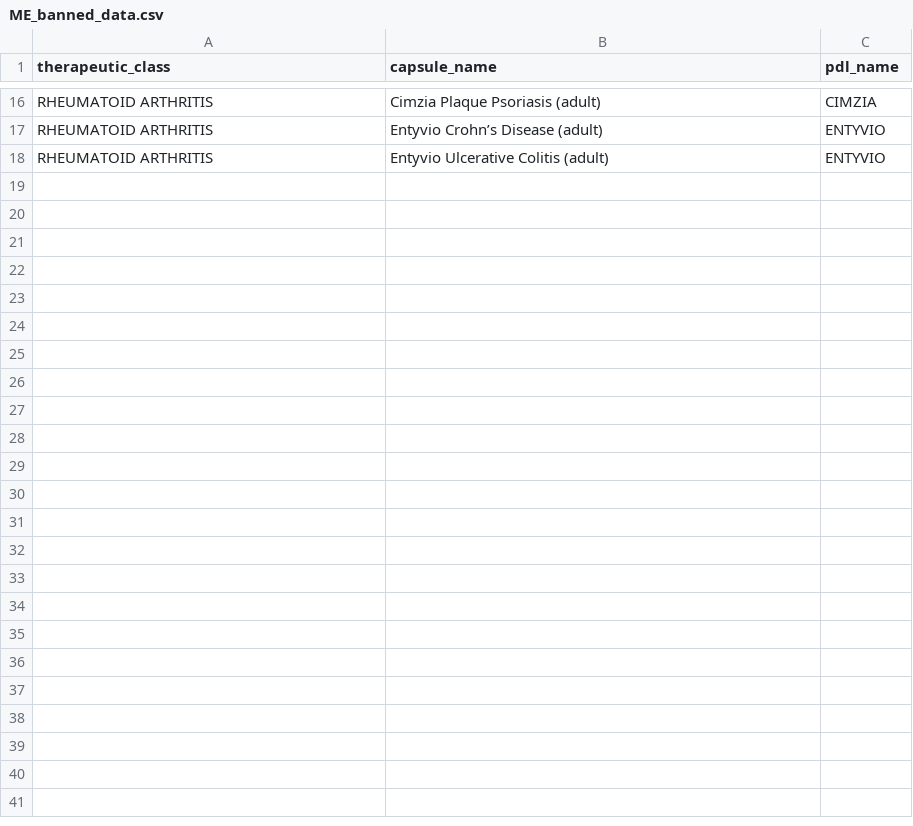
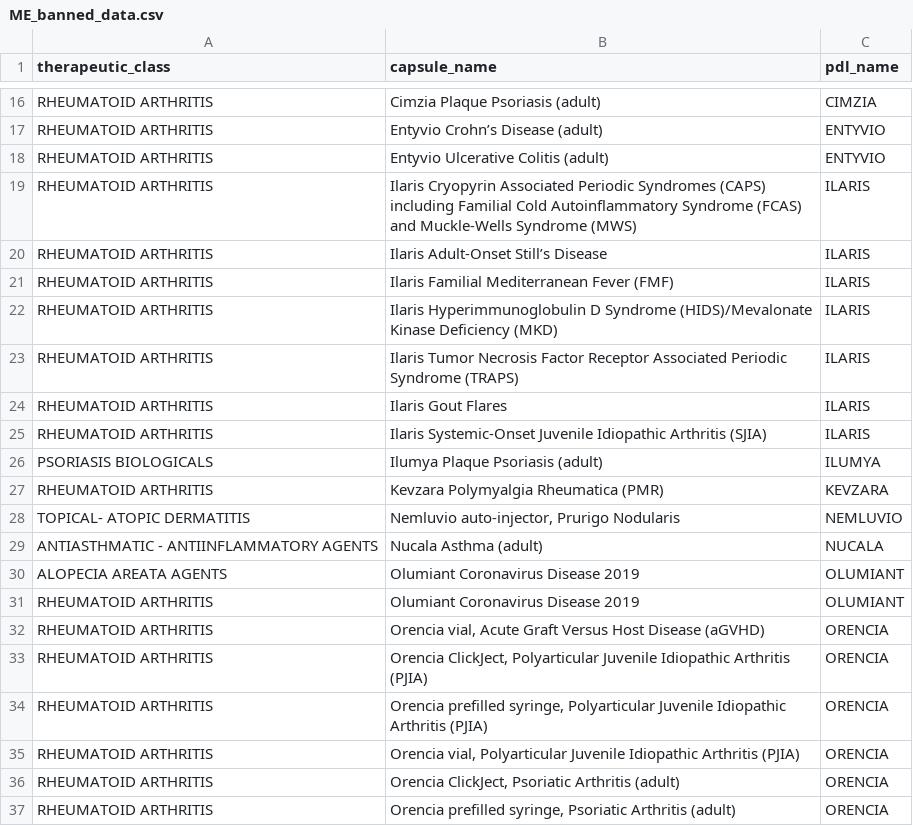
Before and after one commit to hgarrison-artia/PDL_Scraper, a CSV file: ME/ME_banned_data.csv, drawn as a sheet; only a part is shown, gaps mark what is left out; the diff covers the shown part only.

```diff
--- a/ME/ME_banned_data.csv
+++ b/ME/ME_banned_data.csv
@@ -18 +18,20 @@ RHEUMATOID ARTHRITIS,Entyvio Crohn’s Disease (adult),ENTYVIO
 RHEUMATOID ARTHRITIS,Entyvio Ulcerative Colitis (adult),ENTYVIO
+RHEUMATOID ARTHRITIS,Ilaris Cryopyrin Associated Periodic Syndromes (CAPS) including Familial Cold Autoinflammatory Syndrome (FCAS) and Muckle-Wells Syndrome (MWS),ILARIS
+RHEUMATOID ARTHRITIS,Ilaris Adult-Onset Still’s Disease,ILARIS
+RHEUMATOID ARTHRITIS,Ilaris Familial Mediterranean Fever (FMF),ILARIS
+RHEUMATOID ARTHRITIS,Ilaris Hyperimmunoglobulin D Syndrome (HIDS)/Mevalonate Kinase Deficiency (MKD),ILARIS
+RHEUMATOID ARTHRITIS,Ilaris Tumor Necrosis Factor Receptor Associated Periodic Syndrome (TRAPS),ILARIS
+RHEUMATOID ARTHRITIS,Ilaris Gout Flares,ILARIS
+RHEUMATOID ARTHRITIS,Ilaris Systemic-Onset Juvenile Idiopathic Arthritis (SJIA),ILARIS
+PSORIASIS BIOLOGICALS,Ilumya Plaque Psoriasis (adult),ILUMYA
+RHEUMATOID ARTHRITIS,Kevzara Polymyalgia Rheumatica (PMR),KEVZARA
+TOPICAL- ATOPIC DERMATITIS,"Nemluvio auto-injector, Prurigo Nodularis",NEMLUVIO
+ANTIASTHMATIC - ANTIINFLAMMATORY AGENTS,Nucala Asthma (adult),NUCALA
+ALOPECIA AREATA AGENTS,Olumiant Coronavirus Disease 2019,OLUMIANT
+RHEUMATOID ARTHRITIS,Olumiant Coronavirus Disease 2019,OLUMIANT
+RHEUMATOID ARTHRITIS,"Orencia vial, Acute Graft Versus Host Disease (aGVHD)",ORENCIA
+RHEUMATOID ARTHRITIS,"Orencia ClickJect, Polyarticular Juvenile Idiopathic Arthritis (PJIA)",ORENCIA
+RHEUMATOID ARTHRITIS,"Orencia prefilled syringe, Polyarticular Juvenile Idiopathic Arthritis (PJIA)",ORENCIA
+RHEUMATOID ARTHRITIS,"Orencia vial, Polyarticular Juvenile Idiopathic Arthritis (PJIA)",ORENCIA
+RHEUMATOID ARTHRITIS,"Orencia ClickJect, Psoriatic Arthritis (adult)",ORENCIA
+RHEUMATOID ARTHRITIS,"Orencia prefilled syringe, Psoriatic Arthritis (adult)",ORENCIA
```
Also changed, not shown: 11 added rows elsewhere in this file, ME/ME_pharmacy_skipped_data.csv, 7 other files.
